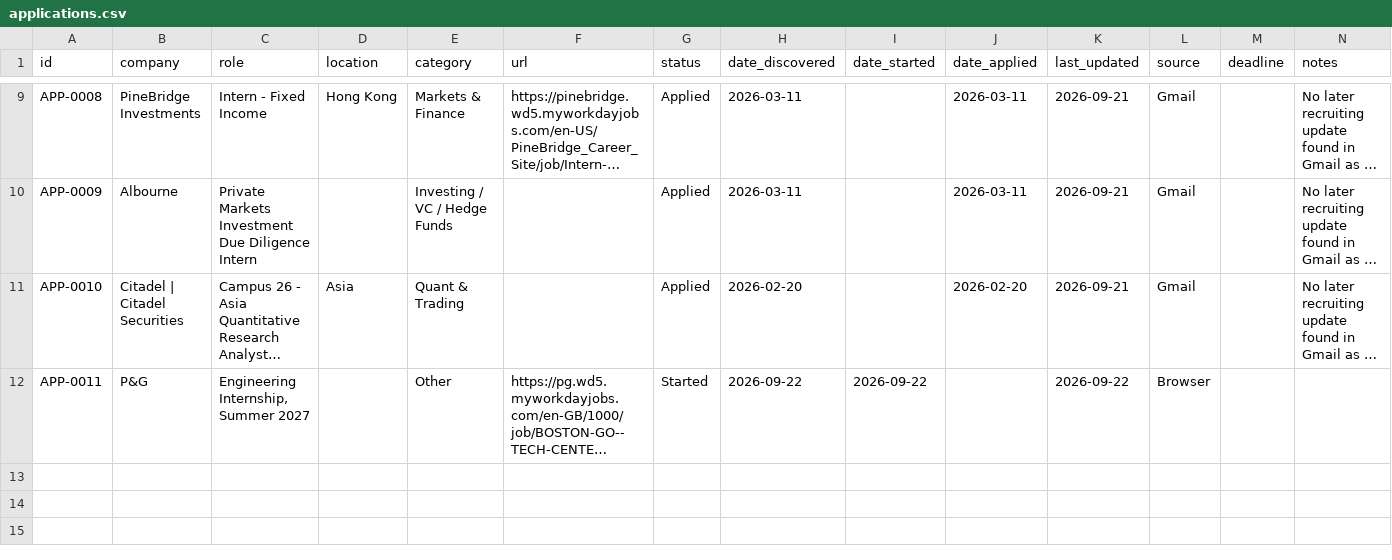
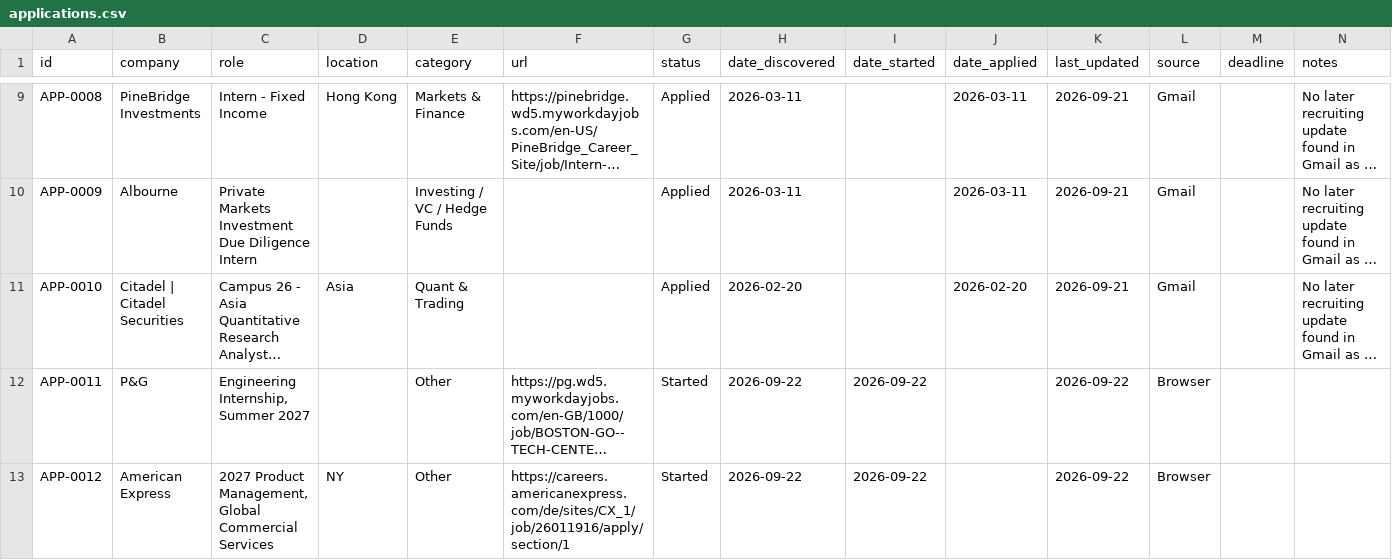
Before and after one commit to aliciamiacheng/job-application-tracker, a CSV file: applications.csv, drawn as a sheet; only a part is shown, gaps mark what is left out; long unchanged cells end in …; the diff names each change by its address in the sheet, - before the commit and + after, or states it on an @@ line.

Commit message:
Track American Express - 2027 Product Management, Global Commercial Services

```diff
--- a/applications.csv
+++ b/applications.csv
+row 13: APP-0012 | American Express | 2027 Product Management, Global Commercial Services | NY | Other | https://careers.americanexpress.com/de/sites/CX_1/job/26011916/apply/section/1 | Started | 2026-09-22 | 2026-09-22 |  | 2026-09-22 | Browser
```
